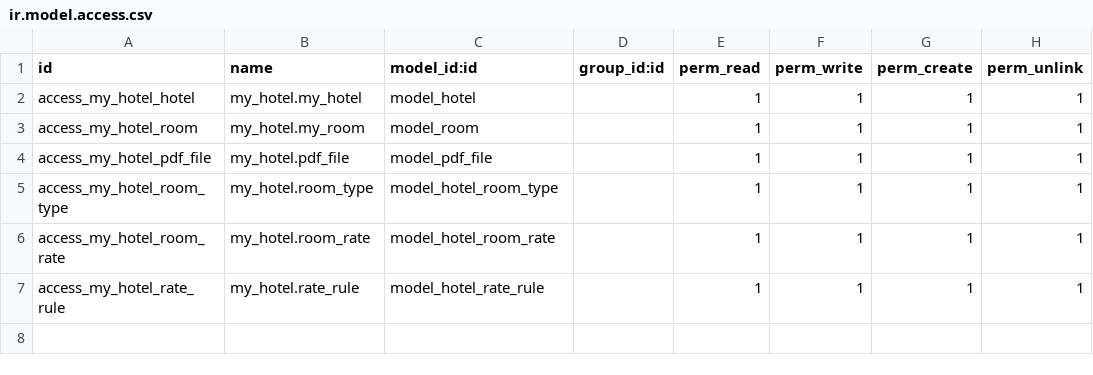
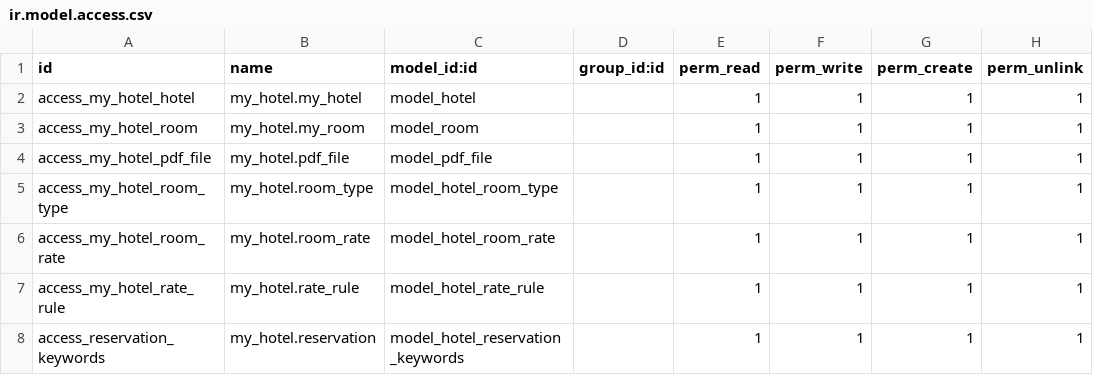
Before and after one commit to adelsita1/sita_genie, a CSV file: my_hotel/security/ir.model.access.csv, drawn as a sheet; the diff names each change by its address in the sheet, - before the commit and + after, or states it on an @@ line.

Commit message:
add memory and keywords

```diff
--- a/my_hotel/security/ir.model.access.csv
+++ b/my_hotel/security/ir.model.access.csv
+row 8: access_reservation_keywords | my_hotel.reservation | model_hotel_reservation_keywords |  | 1 | 1 | 1 | 1
```
Also changed, not shown: 11 other files.
